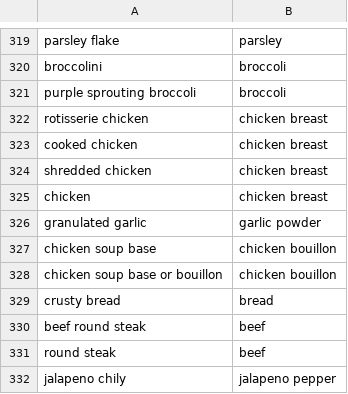
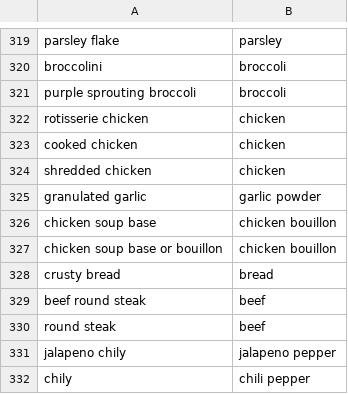
Before and after one commit to Ktech404/SmartRecipe, a CSV file: backend/seed/ingredient_synonyms.csv, drawn as a sheet; only a part is shown, gaps mark what is left out; the shorter side is filled out with more unchanged rows.

```diff
--- a/backend/seed/ingredient_synonyms.csv
+++ b/backend/seed/ingredient_synonyms.csv
@@ -321,6 +321,5 @@ broccolini,broccoli
 purple sprouting broccoli,broccoli
-rotisserie chicken,chicken breast
-cooked chicken,chicken breast
-shredded chicken,chicken breast
-chicken,chicken breast
+rotisserie chicken,chicken
+cooked chicken,chicken
+shredded chicken,chicken
 granulated garlic,garlic powder
```
Also changed, not shown: backend/seed/ingredient_allergen_groups.csv, backend/seed/ingredients.csv, 8 other files.
